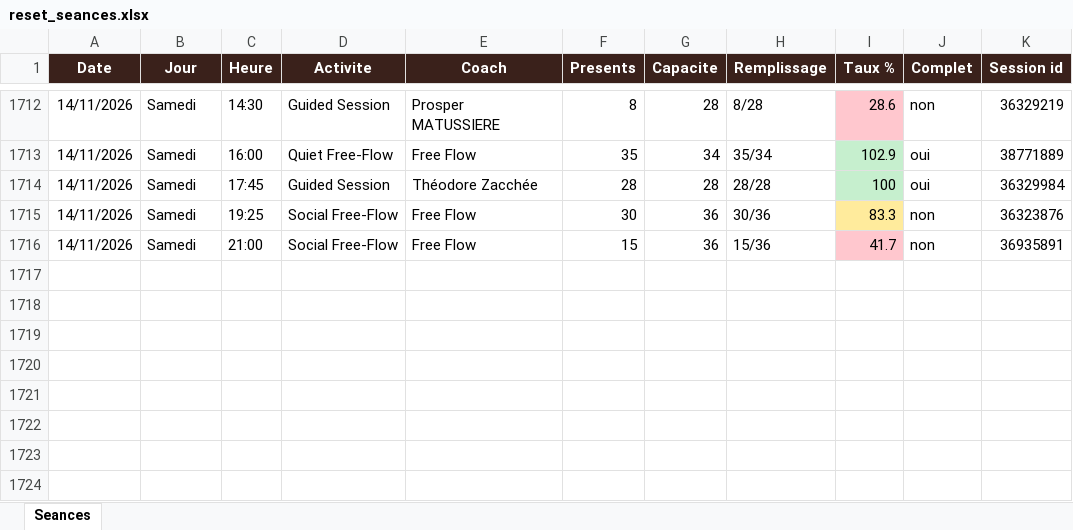
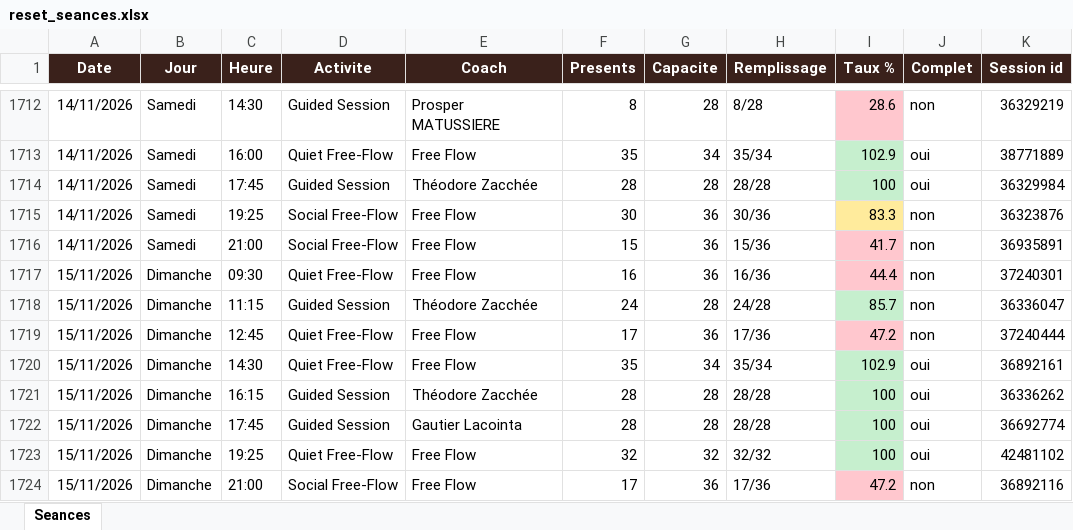
Before and after one commit to sbbb-git/reset, an Excel workbook: reset_seances.xlsx, sheet Seances, drawn as a sheet; only a part is shown, gaps mark what is left out; values as stored, in another font and other column widths than the file's, no borders; the diff names each change by its address in the sheet, - before the commit and + after, or states it on an @@ line.

```diff
--- a/reset_seances.xlsx (sheet Seances)
+++ b/reset_seances.xlsx (sheet Seances)
+row 1717: 15/11/2026 | Dimanche | 09:30 | Quiet Free-Flow | Free Flow | 16 | 36 | 16/36 | 44.4 | non | 37240301
+row 1718: 15/11/2026 | Dimanche | 11:15 | Guided Session | Théodore Zacchée | 24 | 28 | 24/28 | 85.7 | non | 36336047
+row 1719: 15/11/2026 | Dimanche | 12:45 | Quiet Free-Flow | Free Flow | 17 | 36 | 17/36 | 47.2 | non | 37240444
+row 1720: 15/11/2026 | Dimanche | 14:30 | Quiet Free-Flow | Free Flow | 35 | 34 | 35/34 | 102.9 | oui | 36892161
+row 1721: 15/11/2026 | Dimanche | 16:15 | Guided Session | Théodore Zacchée | 28 | 28 | 28/28 | 100 | oui | 36336262
+row 1722: 15/11/2026 | Dimanche | 17:45 | Guided Session | Gautier Lacointa | 28 | 28 | 28/28 | 100 | oui | 36692774
+row 1723: 15/11/2026 | Dimanche | 19:25 | Quiet Free-Flow | Free Flow | 32 | 32 | 32/32 | 100 | oui | 42481102
+row 1724: 15/11/2026 | Dimanche | 21:00 | Social Free-Flow | Free Flow | 17 | 36 | 17/36 | 47.2 | non | 36892116
```
Also changed, not shown: 3 other files.
